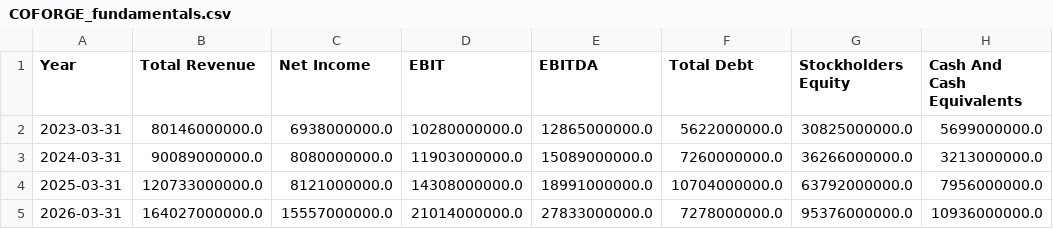
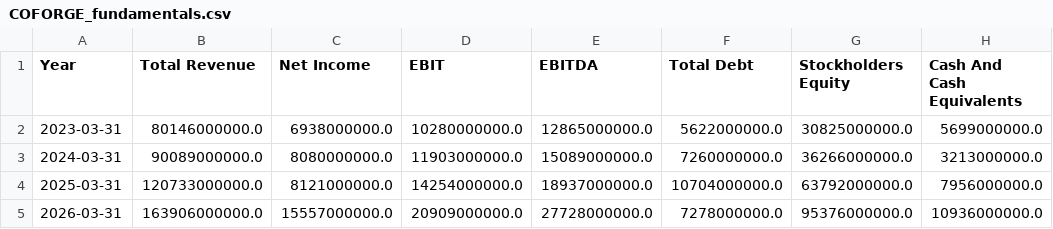
Before and after one commit to sp2591996/clearstocks-website, a CSV file: fundamentals_history/COFORGE_fundamentals.csv, drawn as a sheet; only a part is shown; the diff names each change by its address in the sheet, - before the commit and + after, or states it on an @@ line.

```diff
--- a/fundamentals_history/COFORGE_fundamentals.csv
+++ b/fundamentals_history/COFORGE_fundamentals.csv
-D4 (EBIT): 14308000000.0
+D4 (EBIT): 14254000000.0
-E4 (EBITDA): 18991000000.0
+E4 (EBITDA): 18937000000.0
-B5 (Total Revenue): 164027000000.0
+B5 (Total Revenue): 163906000000.0
-D5 (EBIT): 21014000000.0
+D5 (EBIT): 20909000000.0
-E5 (EBITDA): 27833000000.0
+E5 (EBITDA): 27728000000.0
```
Also changed, not shown: fundamentals_history/COCHINSHIP_fundamentals.csv, fundamentals_history/CONCOR_fundamentals.csv, 25 other files.
